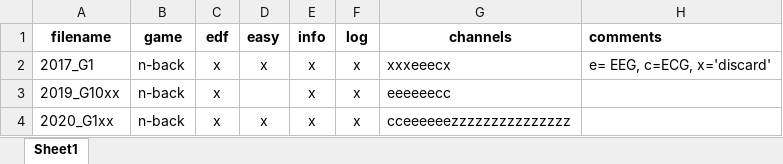
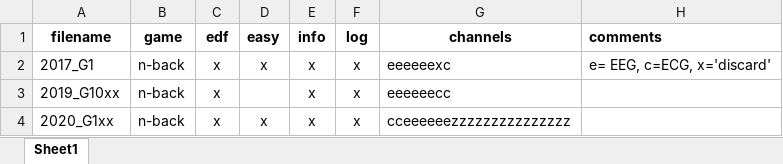
Before and after one commit to vahonen/eeg-validator-calculator, an Excel workbook: short_test.xlsx, sheet Sheet1, drawn as a sheet; values as stored, in another font and other column widths than the file's, no borders; the diff names each change by its address in the sheet, - before the commit and + after, or states it on an @@ line.

```diff
--- a/short_test.xlsx (sheet Sheet1)
+++ b/short_test.xlsx (sheet Sheet1)
-G2 (channels): xxxeeecx
+G2 (channels): eeeeeexc
```
Also changed, not shown: 3 other files.
